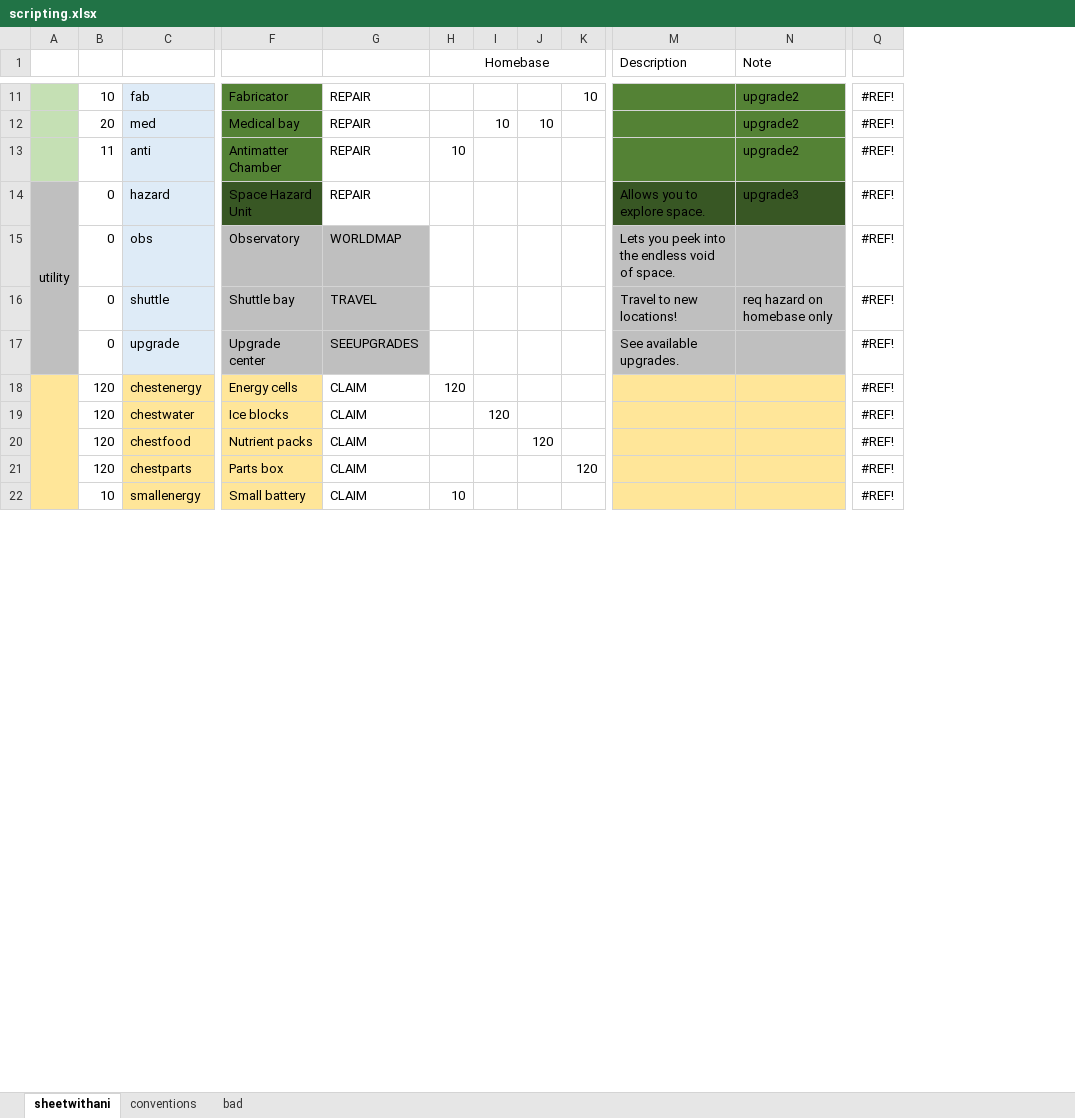
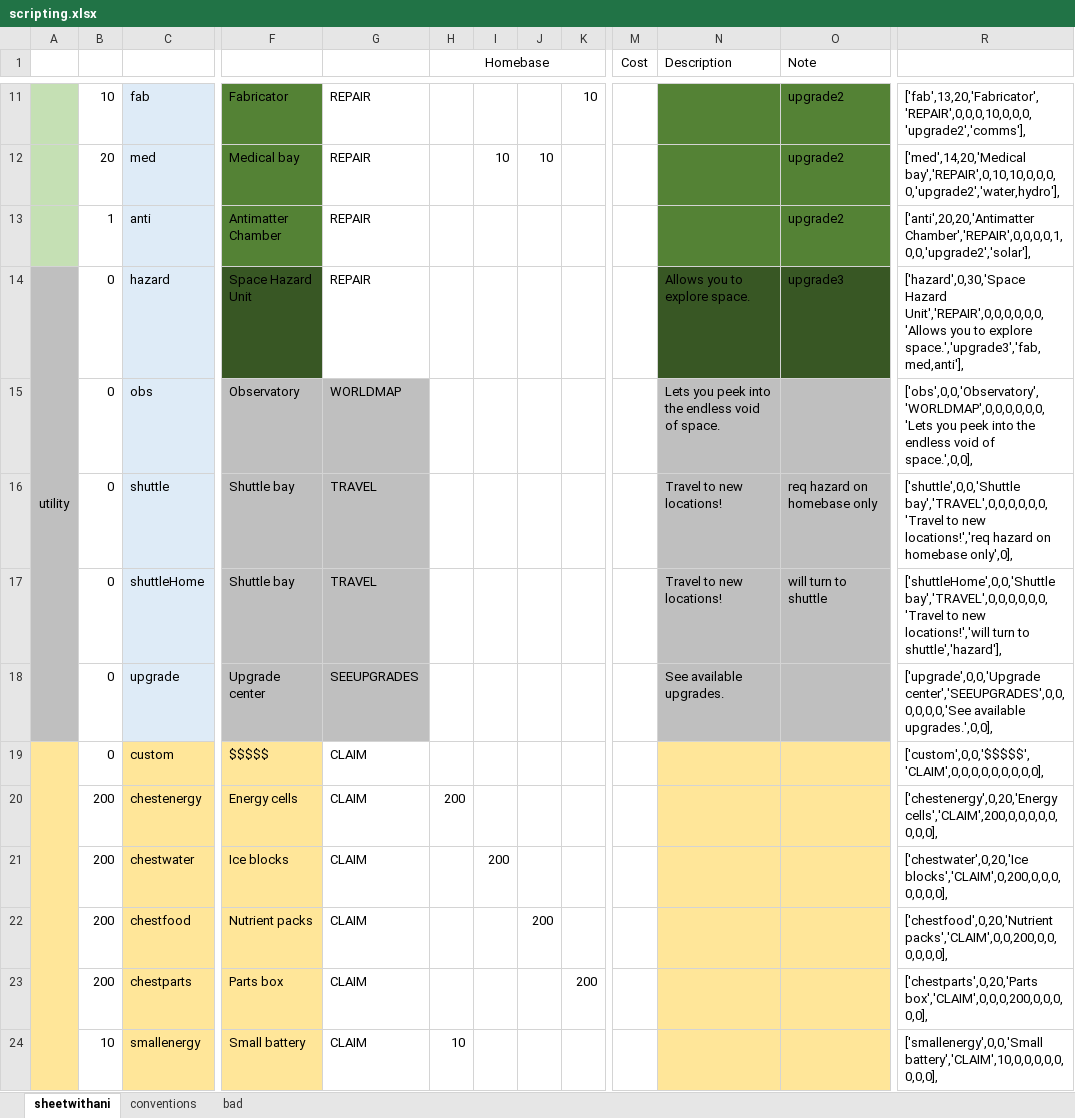
Before and after one commit to StevenZsombo/games, an Excel workbook: docs/relay/design/scripting.xlsx, sheet sheetwithani, drawn as a sheet; only a part is shown, gaps mark what is left out; values as stored, in another font and other column widths than the file's, no borders; conditional formats not drawn; removed rows and columns are numbered as before the commit, all else as after; rows hold the shown columns only; the diff covers the shown part only; the diff names each change by its address in the sheet, - before the commit and + after, or states it on an @@ line.

Commit message:
globalHB,level scripting

```diff
--- a/docs/relay/design/scripting.xlsx (sheet sheetwithani)
+++ b/docs/relay/design/scripting.xlsx (sheet sheetwithani)
+column M (Cost), empty
-column Q, rows 11-22: all #REF!
+column R, rows 11-16: ['fab',13,20,'Fabricator','REPAIR',0,0,0,10,0,0,0,'upgrade2','comms'], | ['med',14,20,'Medical bay','REPAIR',0,10,10,0,0,0,0,'upgrade2','water,hydro'], | ['anti',20,20,'Antimatter Chamber','REPAIR',0,0,0,0,1,0,0,'upgrade2','solar'], | ['hazard',0,30,'Space Hazard Unit','REPAIR',0,0,0,0,0,0,'Allows you to explore space.','upgrade3','fab,med,anti'], | ['obs',0,0,'Observatory','WORLDMAP',0,0,0,0,0,0,'Lets you peek into the endless void of space.',0,0], | ['shuttle',0,0,'Shuttle bay','TRAVEL',0,0,0,0,0,0,'Travel to new locations!','req hazard on homebase only',0],; row 18: ['upgrade',0,0,'Upgrade center','SEEUPGRADES',0,0,0,0,0,0,'See available upgrades.',0,0],; rows 20-24: ['chestenergy',0,20,'Energy cells','CLAIM',200,0,0,0,0,0,0,0,0], | ['chestwater',0,20,'Ice blocks','CLAIM',0,200,0,0,0,0,0,0,0], | ['chestfood',0,20,'Nutrient packs','CLAIM',0,0,200,0,0,0,0,0,0], | ['chestparts',0,20,'Parts box','CLAIM',0,0,0,200,0,0,0,0,0], | ['smallenergy',0,0,'Small battery','CLAIM',10,0,0,0,0,0,0,0,0],
-B13: 11
+B13: 1
-H13 (Homebase): 10
+H13 (Homebase): (empty)
+row 17:  | 0 | shuttleHome | Shuttle bay | TRAVEL |  |  |  |  |  | Travel to new locations! | will turn to shuttle | ['shuttleHome',0,0,'Shuttle bay','TRAVEL',0,0,0,0,0,0,'Travel to new locations!','will turn to shuttle','hazard'],
+row 19:  | 0 | custom | $$$$$ | CLAIM |  |  |  |  |  |  |  | ['custom',0,0,'$$$$$','CLAIM',0,0,0,0,0,0,0,0,0],
-A18:A30 merged
-B20:B23: 120
+B20:B23: 200
-H20 (Homebase): 120
+H20 (Homebase): 200
-I21: 120
+I21: 200
-J22: 120
+J22: 200
-K23: 120
+K23: 200
```
Also changed, not shown: 4 added rows, 1 removed row and 2 edited cells elsewhere in this sheet, formulas that keep their value, 14 other files.
